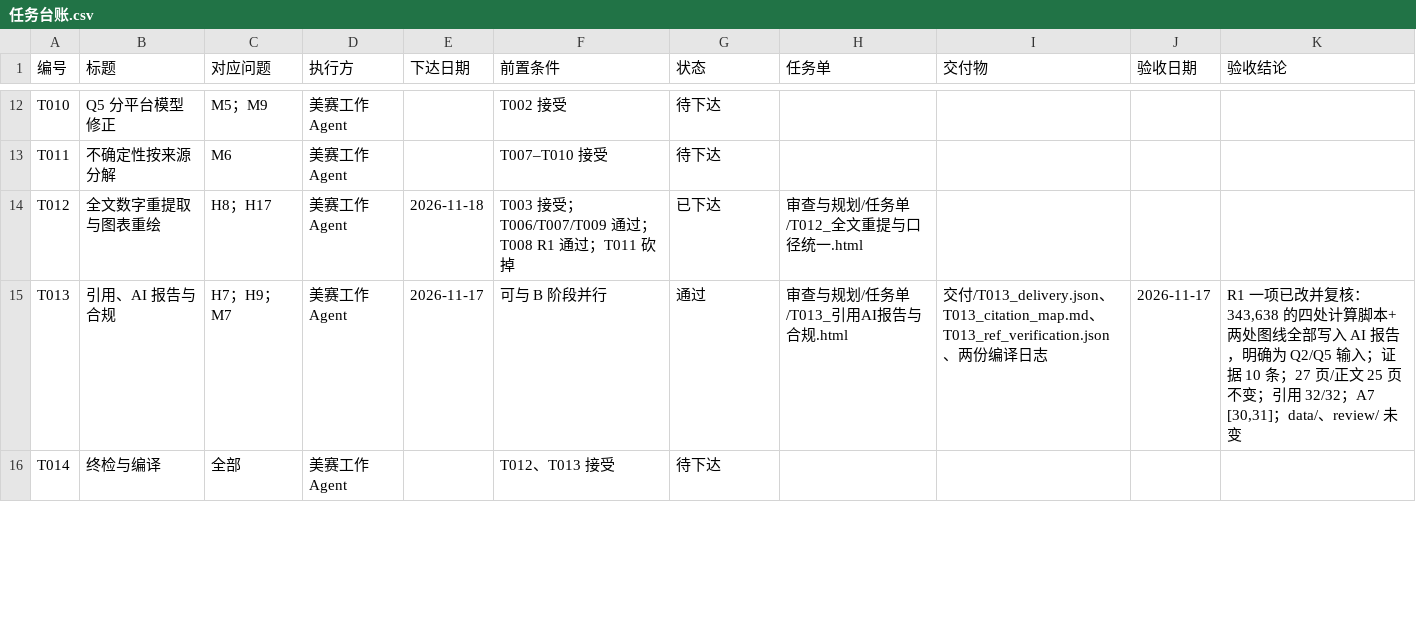
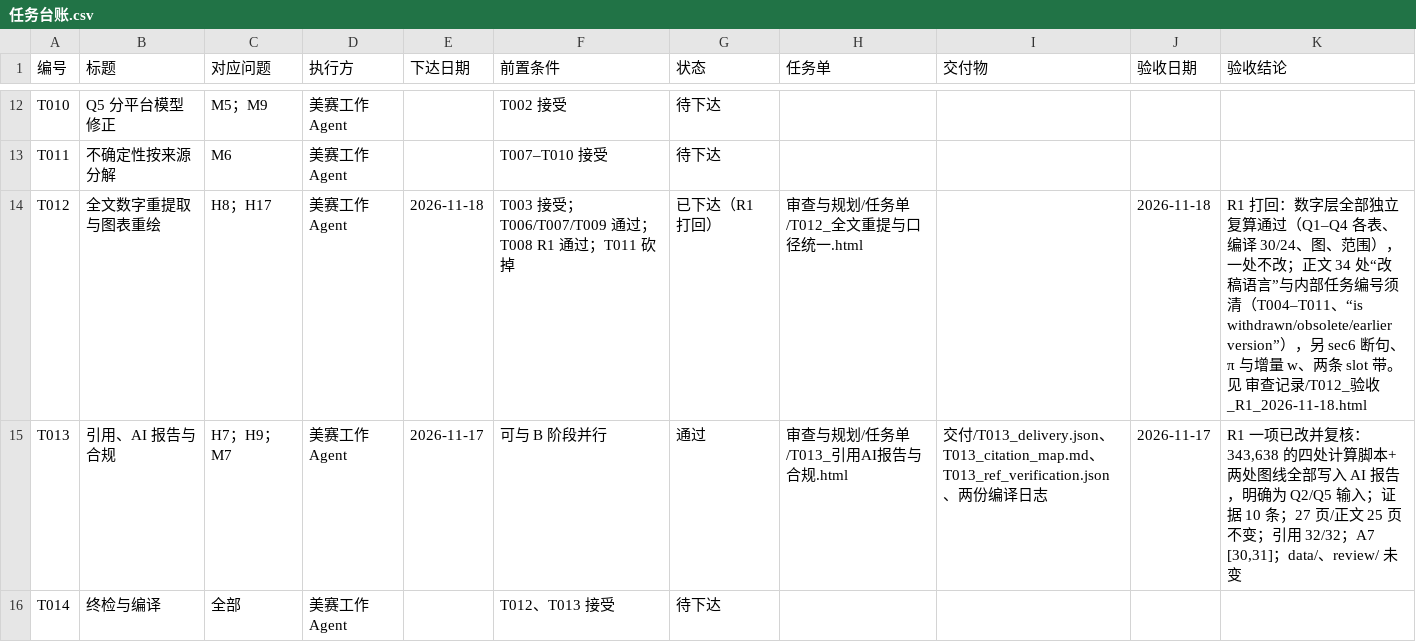
Before and after one commit to dc-rick/mcm-2026-cqu-problemc, a CSV file: 审查与规划/台账/任务台账.csv, drawn as a sheet; only a part is shown, gaps mark what is left out.

```diff
--- a/审查与规划/台账/任务台账.csv
+++ b/审查与规划/台账/任务台账.csv
@@ -13,3 +13,3 @@ T010,Q5 分平台模型修正,M5；M9,美赛工作Agent,,T002 接受,待下达,,
 T011,不确定性按来源分解,M6,美赛工作Agent,,T007–T010 接受,待下达,,,,
-T012,全文数字重提取与图表重绘,H8；H17,美赛工作Agent,2026-11-18,T003 接受；T006/T007/T009 通过；T008 R1 通过；T011 砍掉,已下达,审查与规划/任务单/T012_全文重提与口径统一.html,,,
+T012,全文数字重提取与图表重绘,H8；H17,美赛工作Agent,2026-11-18,T003 接受；T006/T007/T009 通过；T008 R1 通过；T011 砍掉,已下达（R1 打回）,审查与规划/任务单/T012_全文重提与口径统一.html,,2026-11-18,R1 打回：数字层全部独立复算通过（Q1–Q4 各表、编译 30/24、图、范围），一处不改；正文 34 处“改稿语言”与内部任务编号须清（T004–T011、“is withdrawn/obsolete/earlier version”），另 sec6 断句、π 与增量 w、两条 slot 带。见 审查记录/T012_验收_R1_2026-11-18.html
 T013,引用、AI 报告与合规,H7；H9；M7,美赛工作Agent,2026-11-17,可与 B 阶段并行,通过,审查与规划/任务单/T013_引用AI报告与合规.html,交付/T013_delivery.json、T013_citation_map.md、T013_ref_verification.json、两份编译日志,2026-11-17,"R1 一项已改并复核：343,638 的四处计算脚本+两处图线全部写入 AI 报告，明确为 Q2/Q5 输入；证据 10 条；27 页/正文 25 页不变；引用 32/32；A7 [30,31]；data/、review/ 未变"
```
Also changed, not shown: 2 other files.
